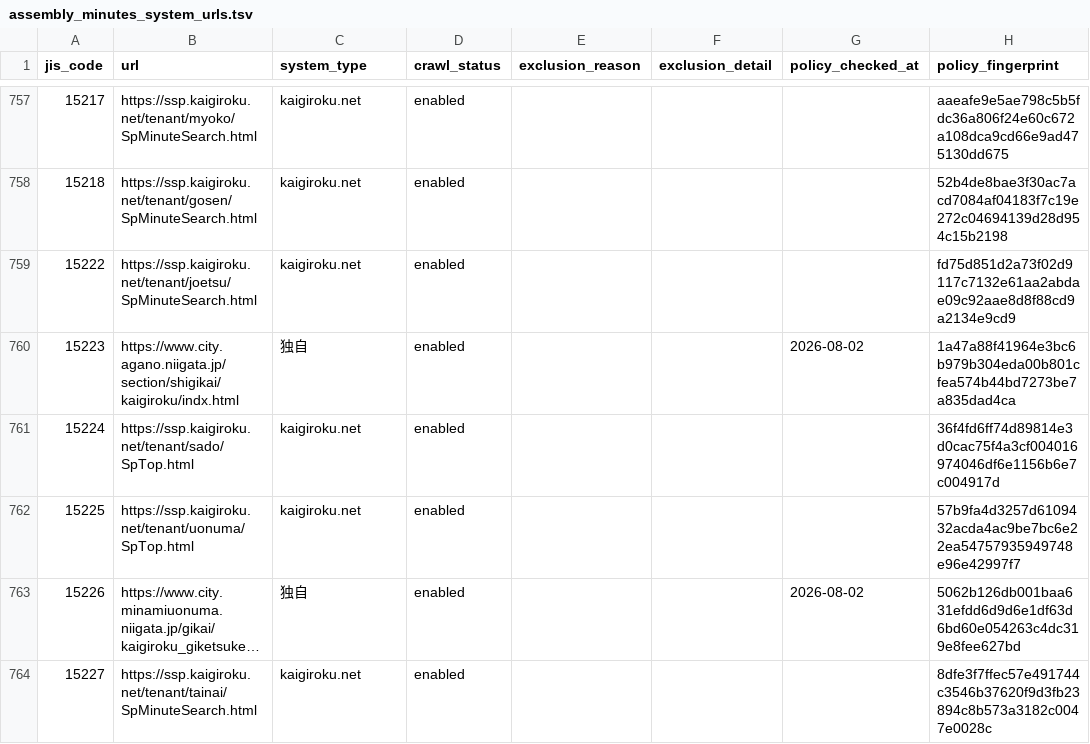
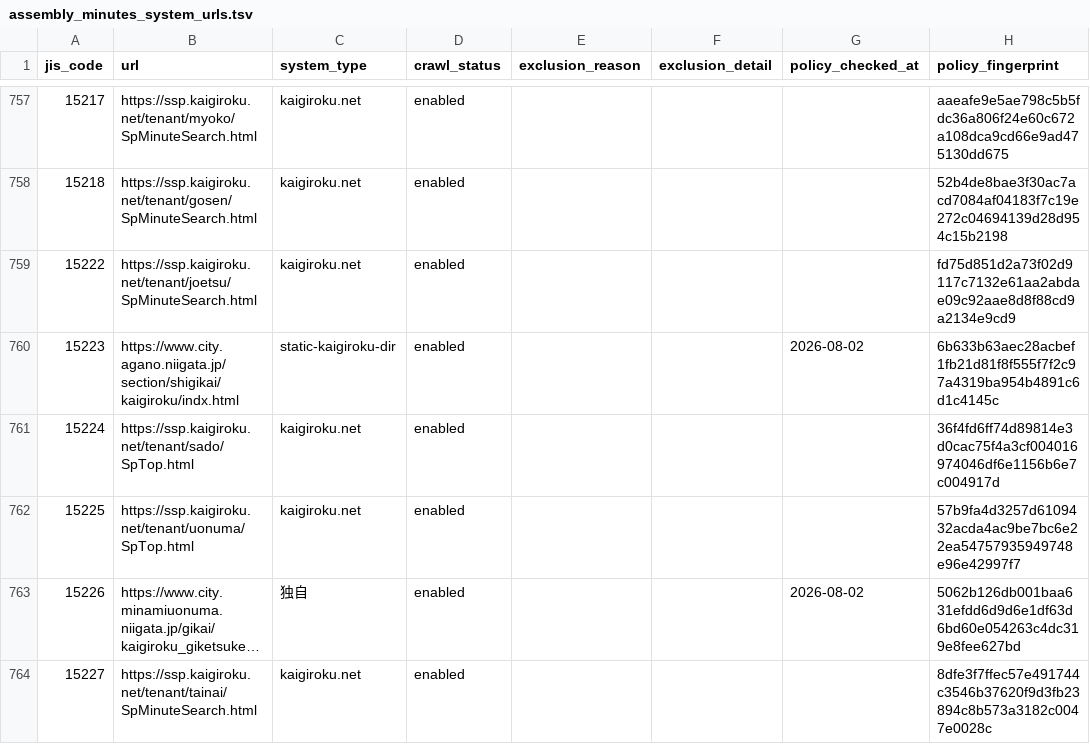
Before and after one commit to mimidesunya/miyabe-tools, a TSV file: data/municipalities/assembly_minutes_system_urls.tsv, drawn as a sheet; only a part is shown, gaps mark what is left out; long unchanged cells end in …; the diff covers the shown part only.

```diff
--- a/data/municipalities/assembly_minutes_system_urls.tsv
+++ b/data/municipalities/assembly_minutes_system_urls.tsv
@@ -759,3 +759,3 @@ jis_code	url	system_type	crawl_status	exclusion_reason	exclusion_detail	policy_c
 15222	https://ssp.kaigiroku.net/tenant/joetsu/SpMinuteSearch.html	kaigiroku.net	enabled				fd75d851d2a73f02d9117c7132e61aa2abdae09c92aae8d8f88cd9a2134e9cd9
-15223	https://www.city.agano.niigata.jp/section/shigikai/kaigiroku/indx.html	独自	enabled			2026-08-02	1a47a88f41964e3bc6b979b304eda00b801cfea574b44bd7273be7a835dad4ca
+15223	https://www.city.agano.niigata.jp/section/shigikai/kaigiroku/indx.html	static-kaigiroku-dir	enabled			2026-08-02	6b633b63aec28acbef1fb21d81f8f555f7f2c97a4319ba954b4891c6d1c4145c
 15224	https://ssp.kaigiroku.net/tenant/sado/SpTop.html	kaigiroku.net	enabled				36f4fd6ff74d89814e3d0cac75f4a3cf004016974046df6e1156b6e7c004917d
```
Also changed, not shown: 14 edited cells elsewhere in this file.
